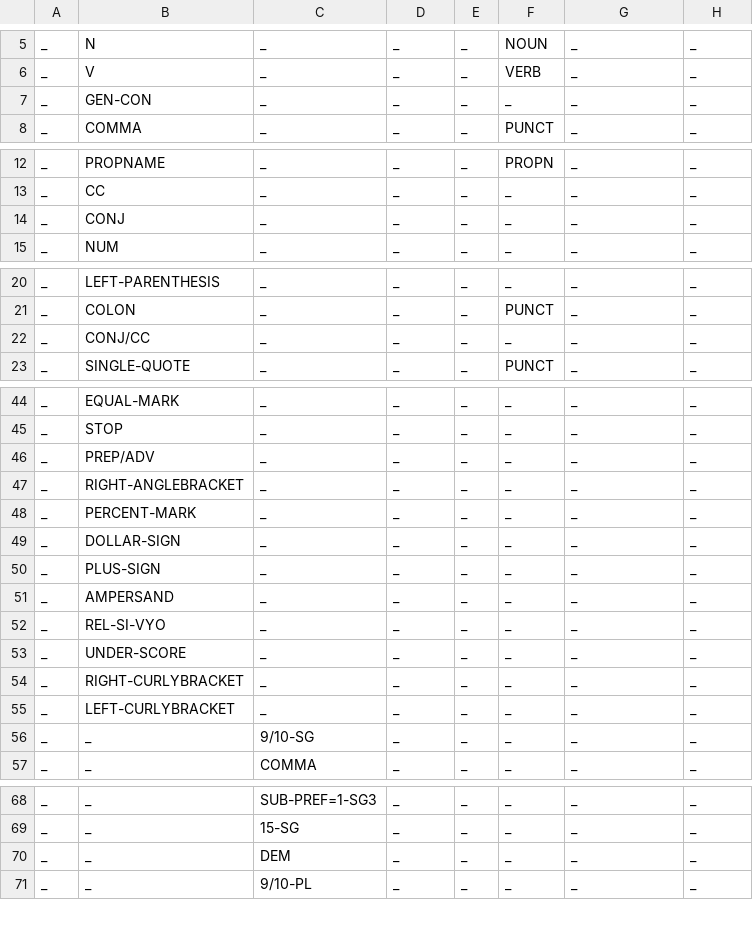
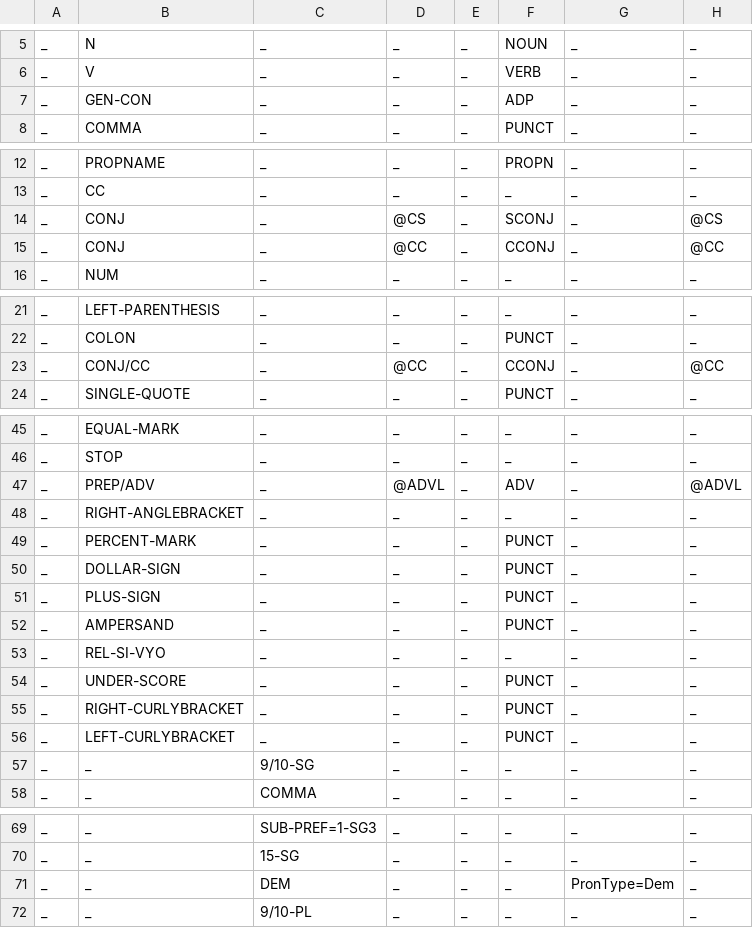
Before and after one commit to ksteimel/SWH-UD, a TSV file: hcs_to_ud.tsv, drawn as a sheet; only a part is shown, gaps mark what is left out; the diff covers the shown part only.

```diff
--- a/hcs_to_ud.tsv
+++ b/hcs_to_ud.tsv
@@ -6,3 +6,3 @@ _	N	_	_	_	NOUN	_	_
 _	V	_	_	_	VERB	_	_
-_	GEN-CON	_	_	_	_	_	_
+_	GEN-CON	_	_	_	ADP	_	_
 _	COMMA	_	_	_	PUNCT	_	_
@@ -13,3 +13,4 @@ _	PROPNAME	_	_	_	PROPN	_	_
 _	CC	_	_	_	_	_	_
-_	CONJ	_	_	_	_	_	_
+_	CONJ	_	@CS	_	SCONJ	_	@CS
+_	CONJ	_	@CC	_	CCONJ	_	@CC
 _	NUM	_	_	_	_	_	_
@@ -21,3 +22,3 @@ _	LEFT-PARENTHESIS	_	_	_	_	_	_
 _	COLON	_	_	_	PUNCT	_	_
-_	CONJ/CC	_	_	_	_	_	_
+_	CONJ/CC	_	@CC	_	CCONJ	_	@CC
 _	SINGLE-QUOTE	_	_	_	PUNCT	_	_
@@ -45,12 +46,12 @@ _	EQUAL-MARK	_	_	_	_	_	_
 _	STOP	_	_	_	_	_	_
-_	PREP/ADV	_	_	_	_	_	_
+_	PREP/ADV	_	@ADVL	_	ADV	_	@ADVL
 _	RIGHT-ANGLEBRACKET	_	_	_	_	_	_
-_	PERCENT-MARK	_	_	_	_	_	_
-_	DOLLAR-SIGN	_	_	_	_	_	_
-_	PLUS-SIGN	_	_	_	_	_	_
-_	AMPERSAND	_	_	_	_	_	_
+_	PERCENT-MARK	_	_	_	PUNCT	_	_
+_	DOLLAR-SIGN	_	_	_	PUNCT	_	_
+_	PLUS-SIGN	_	_	_	PUNCT	_	_
+_	AMPERSAND	_	_	_	PUNCT	_	_
 _	REL-SI-VYO	_	_	_	_	_	_
-_	UNDER-SCORE	_	_	_	_	_	_
-_	RIGHT-CURLYBRACKET	_	_	_	_	_	_
-_	LEFT-CURLYBRACKET	_	_	_	_	_	_
+_	UNDER-SCORE	_	_	_	PUNCT	_	_
+_	RIGHT-CURLYBRACKET	_	_	_	PUNCT	_	_
+_	LEFT-CURLYBRACKET	_	_	_	PUNCT	_	_
 _	_	9/10-SG	_	_	_	_	_
@@ -69,3 +70,3 @@ _	_	SUB-PREF=1-SG3	_	_	_	_	_
 _	_	15-SG	_	_	_	_	_
-_	_	DEM	_	_	_	_	_
+_	_	DEM	_	_	_	PronType=Dem	_
 _	_	9/10-PL	_	_	_	_	_
```
Also changed, not shown: 1 edited cell elsewhere in this file, 2 other files.
